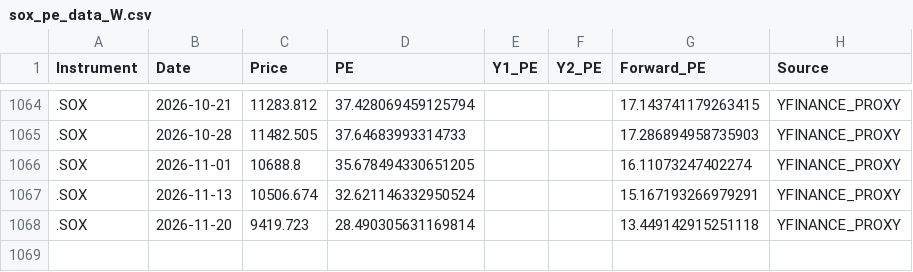
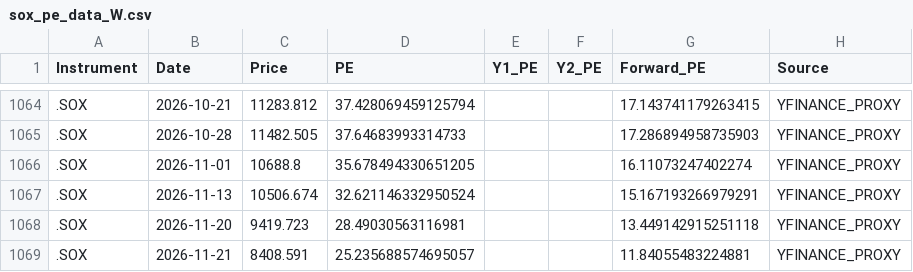
Before and after one commit to Wiimandy/sox-pe-river, a CSV file: sox_pe_data_W.csv, drawn as a sheet; only a part is shown, gaps mark what is left out.

Commit message:
Auto-update SOX LSEG/yfinance proxy data

```diff
--- a/sox_pe_data_W.csv
+++ b/sox_pe_data_W.csv
@@ -1067,2 +1067,3 @@ Instrument,Date,Price,PE,Y1_PE,Y2_PE,Forward_PE,Source
 .SOX,2026-11-13,10506.674,32.621146332950524,,,15.167193266979291,YFINANCE_PROXY
-.SOX,2026-11-20,9419.723,28.490305631169814,,,13.449142915251118,YFINANCE_PROXY
+.SOX,2026-11-20,9419.723,28.49030563116981,,,13.449142915251118,YFINANCE_PROXY
+.SOX,2026-11-21,8408.591,25.235688574695057,,,11.84055483224881,YFINANCE_PROXY
```
